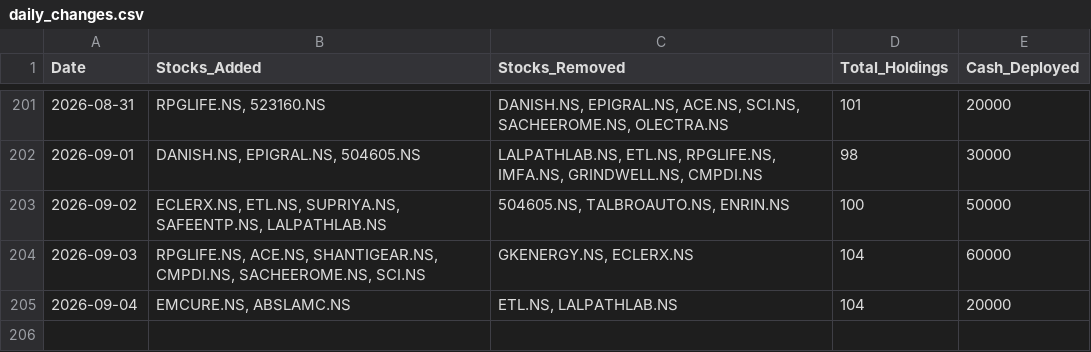
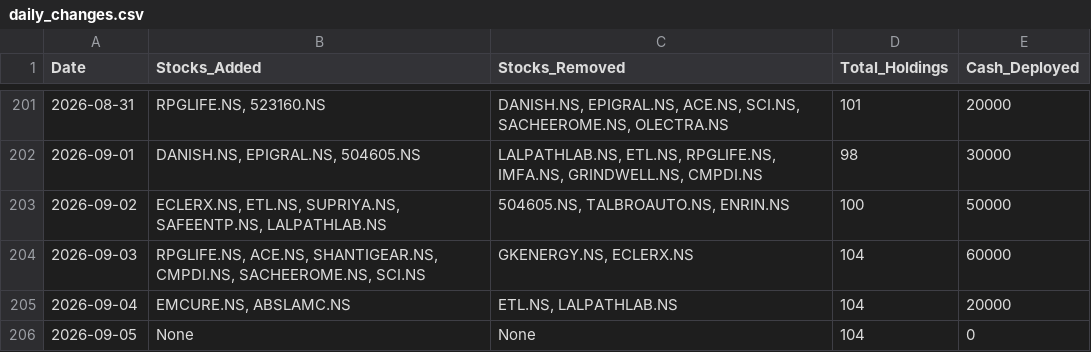
Before and after one commit to hitkarsh-singh/screener-tracker, a CSV file: data/daily_changes.csv, drawn as a sheet; only a part is shown, gaps mark what is left out; the diff names each change by its address in the sheet, - before the commit and + after, or states it on an @@ line.

```diff
--- a/data/daily_changes.csv
+++ b/data/daily_changes.csv
+row 206: 2026-09-05 | None | None | 104 | 0
```
Also changed, not shown: data/current_holdings.csv, data/portfolio_value.csv, 3 other files.
